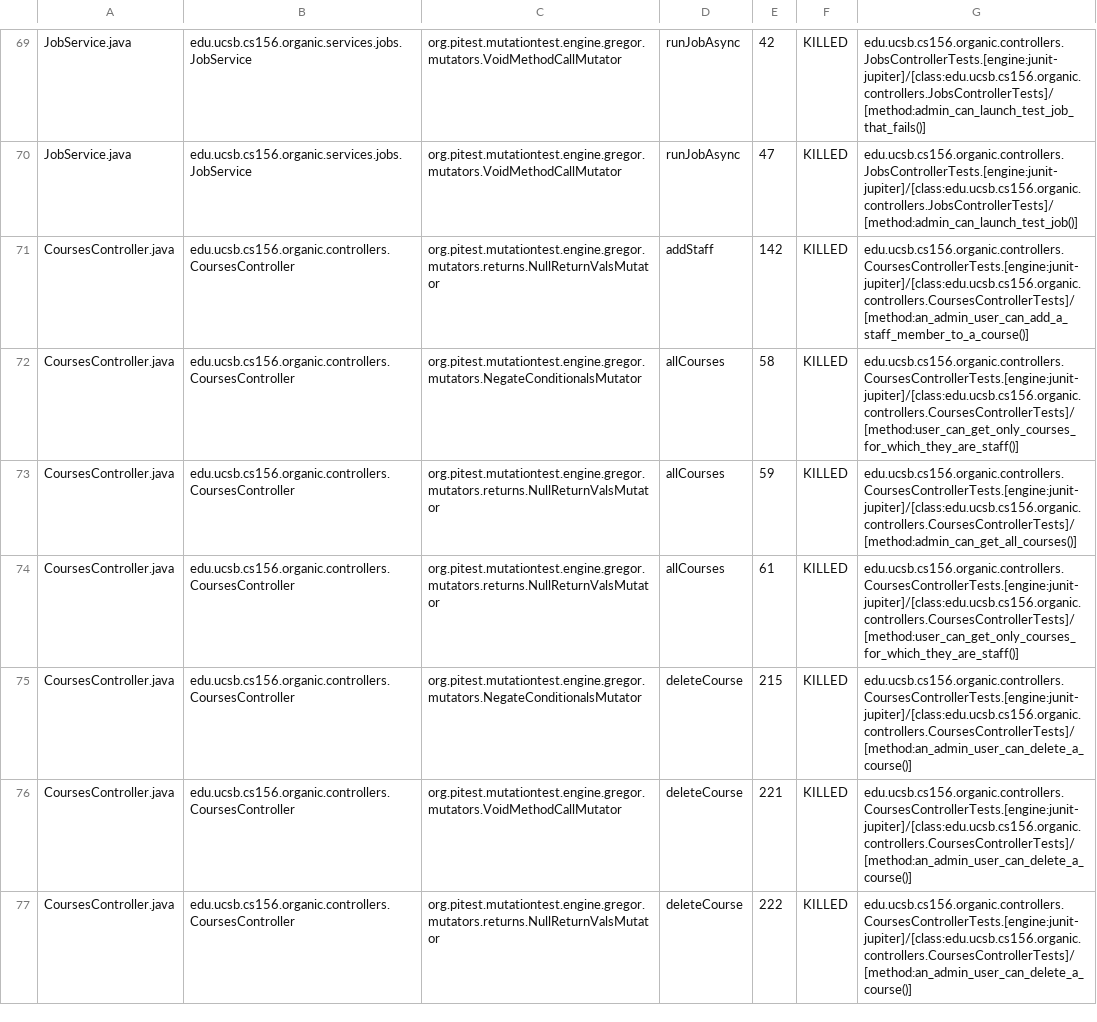
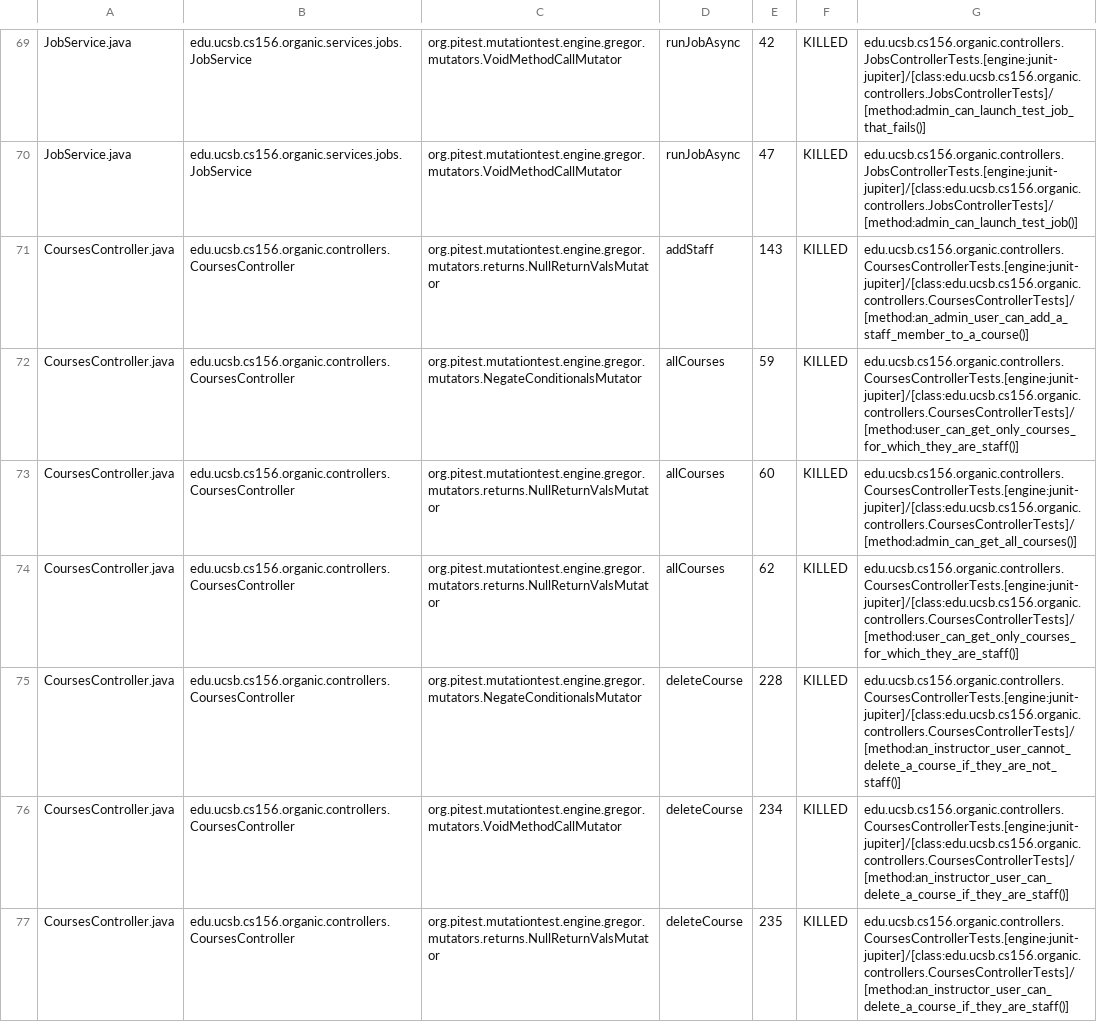
Before and after one commit to ucsb-cs156-f23/proj-organic-f23-6pm-4, a CSV file: pitest/mutations.csv, drawn as a sheet; only a part is shown, gaps mark what is left out; the diff covers the shown part only.

Commit message:
Deploying to gh-pages from @ ucsb-cs156-f23/proj-organic-f23-6pm-4@65d835e2bf7b0faf2de98dc41aa601b88ed2f0d3 🚀

```diff
--- a/pitest/mutations.csv
+++ b/pitest/mutations.csv
@@ -70,8 +70,8 @@ JobService.java,edu.ucsb.cs156.organic.services.jobs.JobService,org.pitest.mutat
 JobService.java,edu.ucsb.cs156.organic.services.jobs.JobService,org.pitest.mutationtest.engine.gregor.mutators.VoidMethodCallMutator,runJobAsync,47,KILLED,edu.ucsb.cs156.organic.controllers.JobsControllerTests.[engine:junit-jupiter]/[class:edu.ucsb.cs156.organic.controllers.JobsControllerTests]/[method:admin_can_launch_test_job()]
-CoursesController.java,edu.ucsb.cs156.organic.controllers.CoursesController,org.pitest.mutationtest.engine.gregor.mutators.returns.NullReturnValsMutator,addStaff,142,KILLED,edu.ucsb.cs156.organic.controllers.CoursesControllerTests.[engine:junit-jupiter]/[class:edu.ucsb.cs156.organic.controllers.CoursesControllerTests]/[method:an_admin_user_can_add_a_staff_member_to_a_course()]
-CoursesController.java,edu.ucsb.cs156.organic.controllers.CoursesController,org.pitest.mutationtest.engine.gregor.mutators.NegateConditionalsMutator,allCourses,58,KILLED,edu.ucsb.cs156.organic.controllers.CoursesControllerTests.[engine:junit-jupiter]/[class:edu.ucsb.cs156.organic.controllers.CoursesControllerTests]/[method:user_can_get_only_courses_for_which_they_are_staff()]
-CoursesController.java,edu.ucsb.cs156.organic.controllers.CoursesController,org.pitest.mutationtest.engine.gregor.mutators.returns.NullReturnValsMutator,allCourses,59,KILLED,edu.ucsb.cs156.organic.controllers.CoursesControllerTests.[engine:junit-jupiter]/[class:edu.ucsb.cs156.organic.controllers.CoursesControllerTests]/[method:admin_can_get_all_courses()]
-CoursesController.java,edu.ucsb.cs156.organic.controllers.CoursesController,org.pitest.mutationtest.engine.gregor.mutators.returns.NullReturnValsMutator,allCourses,61,KILLED,edu.ucsb.cs156.organic.controllers.CoursesControllerTests.[engine:junit-jupiter]/[class:edu.ucsb.cs156.organic.controllers.CoursesControllerTests]/[method:user_can_get_only_courses_for_which_they_are_staff()]
-CoursesController.java,edu.ucsb.cs156.organic.controllers.CoursesController,org.pitest.mutationtest.engine.gregor.mutators.NegateConditionalsMutator,deleteCourse,215,KILLED,edu.ucsb.cs156.organic.controllers.CoursesControllerTests.[engine:junit-jupiter]/[class:edu.ucsb.cs156.organic.controllers.CoursesControllerTests]/[method:an_admin_user_can_delete_a_course()]
-CoursesController.java,edu.ucsb.cs156.organic.controllers.CoursesController,org.pitest.mutationtest.engine.gregor.mutators.VoidMethodCallMutator,deleteCourse,221,KILLED,edu.ucsb.cs156.organic.controllers.CoursesControllerTests.[engine:junit-jupiter]/[class:edu.ucsb.cs156.organic.controllers.CoursesControllerTests]/[method:an_admin_user_can_delete_a_course()]
-CoursesController.java,edu.ucsb.cs156.organic.controllers.CoursesController,org.pitest.mutationtest.engine.gregor.mutators.returns.NullReturnValsMutator,deleteCourse,222,KILLED,edu.ucsb.cs156.organic.controllers.CoursesControllerTests.[engine:junit-jupiter]/[class:edu.ucsb.cs156.organic.controllers.CoursesControllerTests]/[method:an_admin_user_can_delete_a_course()]
+CoursesController.java,edu.ucsb.cs156.organic.controllers.CoursesController,org.pitest.mutationtest.engine.gregor.mutators.returns.NullReturnValsMutator,addStaff,143,KILLED,edu.ucsb.cs156.organic.controllers.CoursesControllerTests.[engine:junit-jupiter]/[class:edu.ucsb.cs156.organic.controllers.CoursesControllerTests]/[method:an_admin_user_can_add_a_staff_member_to_a_course()]
+CoursesController.java,edu.ucsb.cs156.organic.controllers.CoursesController,org.pitest.mutationtest.engine.gregor.mutators.NegateConditionalsMutator,allCourses,59,KILLED,edu.ucsb.cs156.organic.controllers.CoursesControllerTests.[engine:junit-jupiter]/[class:edu.ucsb.cs156.organic.controllers.CoursesControllerTests]/[method:user_can_get_only_courses_for_which_they_are_staff()]
+CoursesController.java,edu.ucsb.cs156.organic.controllers.CoursesController,org.pitest.mutationtest.engine.gregor.mutators.returns.NullReturnValsMutator,allCourses,60,KILLED,edu.ucsb.cs156.organic.controllers.CoursesControllerTests.[engine:junit-jupiter]/[class:edu.ucsb.cs156.organic.controllers.CoursesControllerTests]/[method:admin_can_get_all_courses()]
+CoursesController.java,edu.ucsb.cs156.organic.controllers.CoursesController,org.pitest.mutationtest.engine.gregor.mutators.returns.NullReturnValsMutator,allCourses,62,KILLED,edu.ucsb.cs156.organic.controllers.CoursesControllerTests.[engine:junit-jupiter]/[class:edu.ucsb.cs156.organic.controllers.CoursesControllerTests]/[method:user_can_get_only_courses_for_which_they_are_staff()]
+CoursesController.java,edu.ucsb.cs156.organic.controllers.CoursesController,org.pitest.mutationtest.engine.gregor.mutators.NegateConditionalsMutator,deleteCourse,228,KILLED,edu.ucsb.cs156.organic.controllers.CoursesControllerTests.[engine:junit-jupiter]/[class:edu.ucsb.cs156.organic.controllers.CoursesControllerTests]/[method:an_instructor_user_cannot_delete_a_course_if_they_are_not_staff()]
+CoursesController.java,edu.ucsb.cs156.organic.controllers.CoursesController,org.pitest.mutationtest.engine.gregor.mutators.VoidMethodCallMutator,deleteCourse,234,KILLED,edu.ucsb.cs156.organic.controllers.CoursesControllerTests.[engine:junit-jupiter]/[class:edu.ucsb.cs156.organic.controllers.CoursesControllerTests]/[method:an_instructor_user_can_delete_a_course_if_they_are_staff()]
+CoursesController.java,edu.ucsb.cs156.organic.controllers.CoursesController,org.pitest.mutationtest.engine.gregor.mutators.returns.NullReturnValsMutator,deleteCourse,235,KILLED,edu.ucsb.cs156.organic.controllers.CoursesControllerTests.[engine:junit-jupiter]/[class:edu.ucsb.cs156.organic.controllers.CoursesControllerTests]/[method:an_instructor_user_can_delete_a_course_if_they_are_staff()]
```
Also changed, not shown: 3 added rows and 26 edited cells elsewhere in this file, 18 other files.
